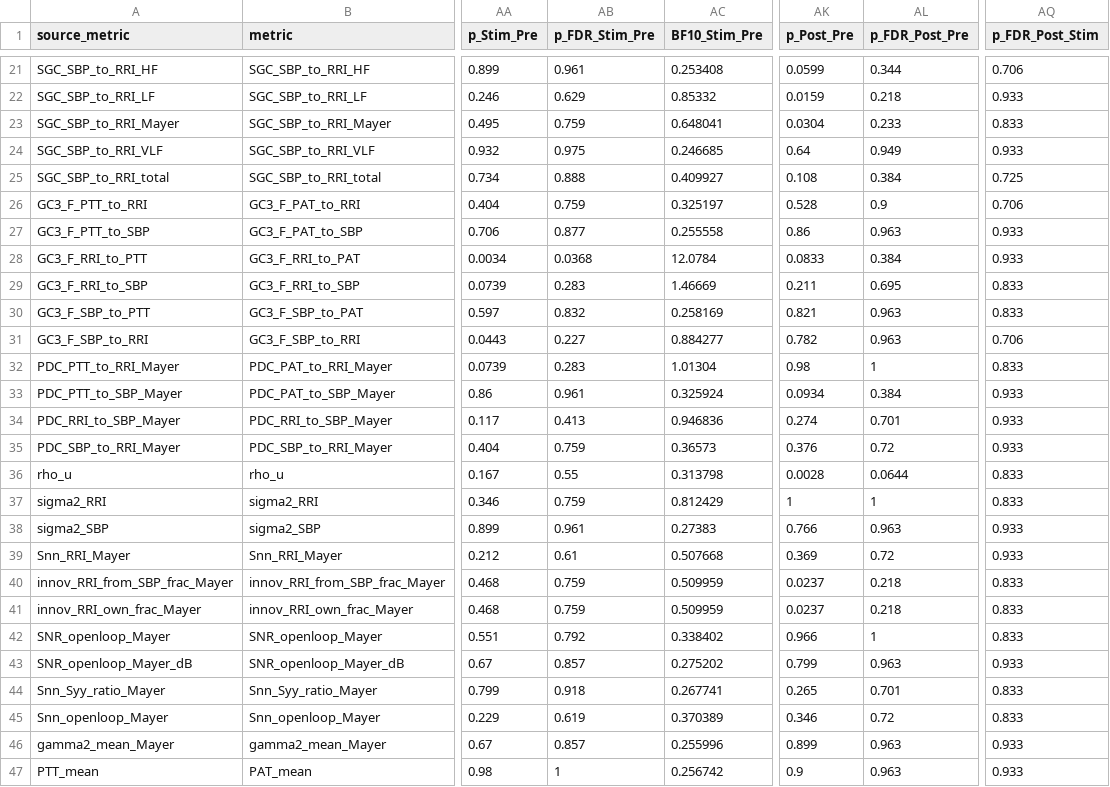
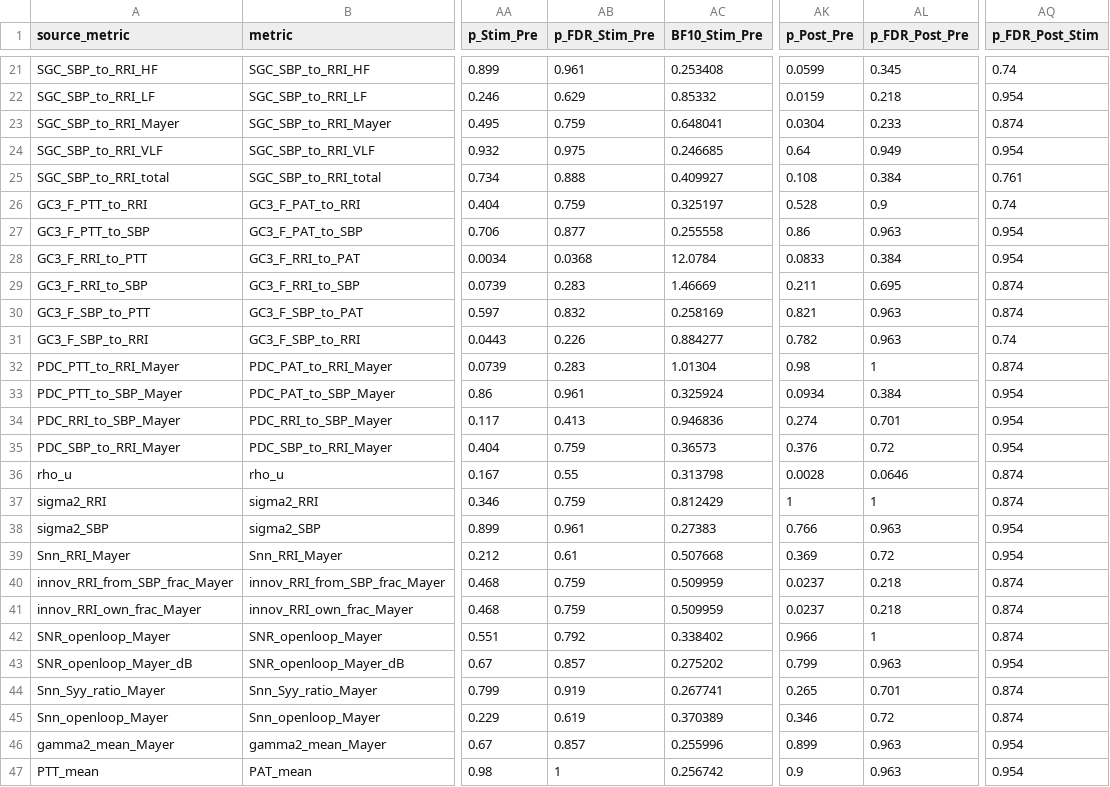
Before and after one commit to Kazuki-Tainaka/taVNS-coupling, a CSV file: expected_outputs/publication_source_data/supplementary_data_1.csv, drawn as a sheet; only a part is shown, gaps mark what is left out; the diff covers the shown part only; the diff names each change by its address in the sheet, - before the commit and + after, or states it on an @@ line.

```diff
--- a/expected_outputs/publication_source_data/supplementary_data_1.csv
+++ b/expected_outputs/publication_source_data/supplementary_data_1.csv
-AL21 (p_FDR_Post_Pre): 0.344
+AL21 (p_FDR_Post_Pre): 0.345
-AQ21 (p_FDR_Post_Stim): 0.706
+AQ21 (p_FDR_Post_Stim): 0.74
-AQ22 (p_FDR_Post_Stim): 0.933
+AQ22 (p_FDR_Post_Stim): 0.954
-AQ23 (p_FDR_Post_Stim): 0.833
+AQ23 (p_FDR_Post_Stim): 0.874
-AQ24 (p_FDR_Post_Stim): 0.933
+AQ24 (p_FDR_Post_Stim): 0.954
-AQ25 (p_FDR_Post_Stim): 0.725
+AQ25 (p_FDR_Post_Stim): 0.761
-AQ26 (p_FDR_Post_Stim): 0.706
+AQ26 (p_FDR_Post_Stim): 0.74
-AQ27:AQ28 (p_FDR_Post_Stim): 0.933
+AQ27:AQ28 (p_FDR_Post_Stim): 0.954
-AQ29:AQ30 (p_FDR_Post_Stim): 0.833
+AQ29:AQ30 (p_FDR_Post_Stim): 0.874
-AB31 (p_FDR_Stim_Pre): 0.227
+AB31 (p_FDR_Stim_Pre): 0.226
-AQ31 (p_FDR_Post_Stim): 0.706
+AQ31 (p_FDR_Post_Stim): 0.74
-AQ32 (p_FDR_Post_Stim): 0.833
+AQ32 (p_FDR_Post_Stim): 0.874
-AQ33:AQ35 (p_FDR_Post_Stim): 0.933
+AQ33:AQ35 (p_FDR_Post_Stim): 0.954
-AL36 (p_FDR_Post_Pre): 0.0644
+AL36 (p_FDR_Post_Pre): 0.0646
-AQ36:AQ37 (p_FDR_Post_Stim): 0.833
+AQ36:AQ37 (p_FDR_Post_Stim): 0.874
-AQ38:AQ39 (p_FDR_Post_Stim): 0.933
+AQ38:AQ39 (p_FDR_Post_Stim): 0.954
-AQ40:AQ42 (p_FDR_Post_Stim): 0.833
+AQ40:AQ42 (p_FDR_Post_Stim): 0.874
-AQ43 (p_FDR_Post_Stim): 0.933
+AQ43 (p_FDR_Post_Stim): 0.954
-AB44 (p_FDR_Stim_Pre): 0.918
+AB44 (p_FDR_Stim_Pre): 0.919
-AQ44:AQ45 (p_FDR_Post_Stim): 0.833
+AQ44:AQ45 (p_FDR_Post_Stim): 0.874
-AQ46:AQ47 (p_FDR_Post_Stim): 0.933
+AQ46:AQ47 (p_FDR_Post_Stim): 0.954
```
Also changed, not shown: 49 edited cells elsewhere in this file, expected_outputs/methods_text_matched_brs_summary.csv, 15 other files.
